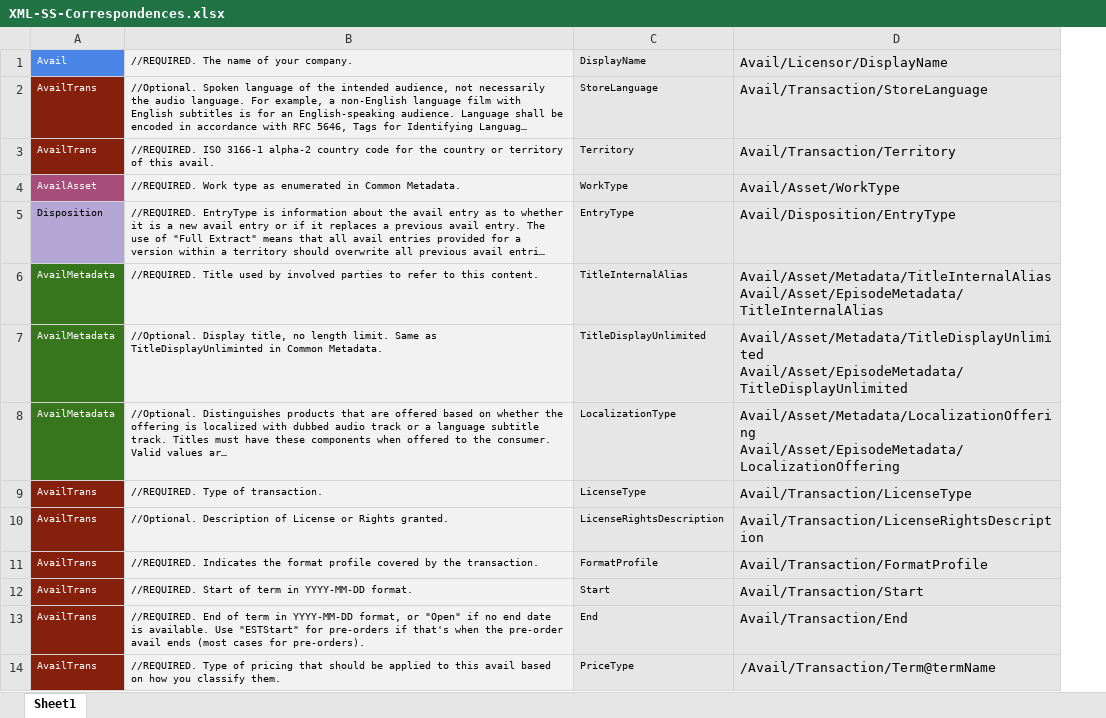
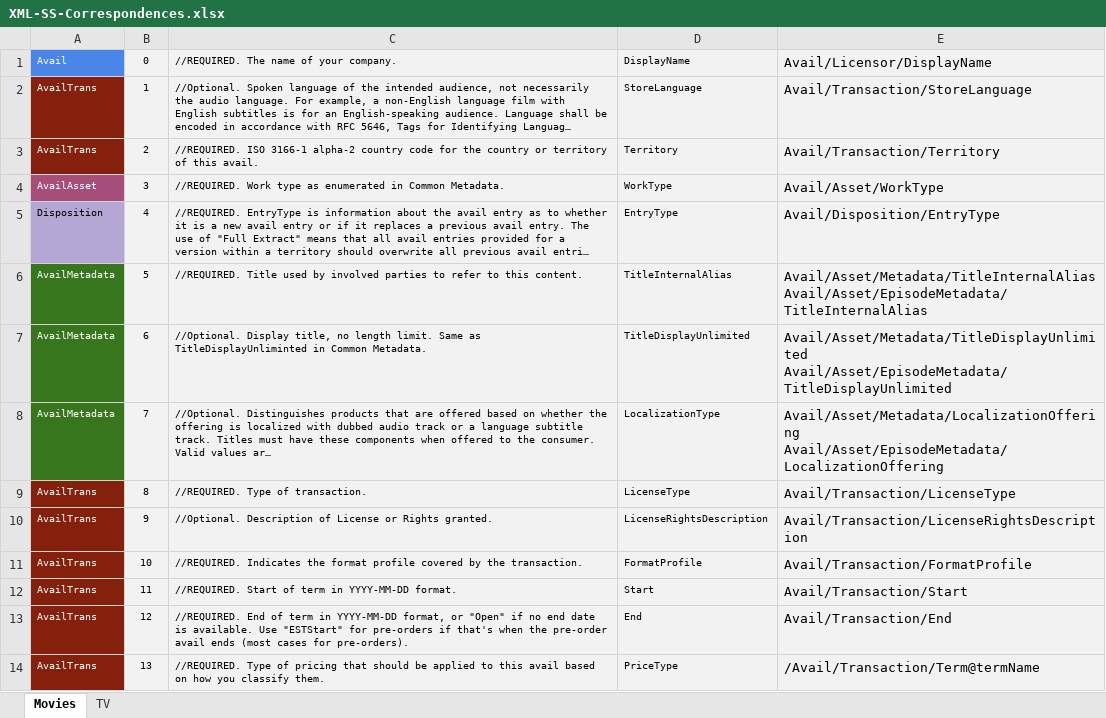
Before and after one commit to MovieLabs/availstool, an Excel workbook: Doc/XML-SS-Correspondences.xlsx, sheet Movies, drawn as a sheet; only a part is shown; long unchanged cells end in …; values as stored, in another font and other column widths than the file's, no borders; the diff names each change by its address in the sheet, - before the commit and + after, or states it on an @@ line.

```diff
--- a/Doc/XML-SS-Correspondences.xlsx (sheet Movies)
+++ b/Doc/XML-SS-Correspondences.xlsx (sheet Movies)
-sheet tab: Sheet1
+sheet tab: Movies
+sheet tab: TV
+column B, rows 1-14: 0 | 1 | 2 | 3 | 4 | 5 | 6 | 7 | 8 | 9 | 10 | 11 | 12 | 13
```
Also changed, not shown: 3 other files.
